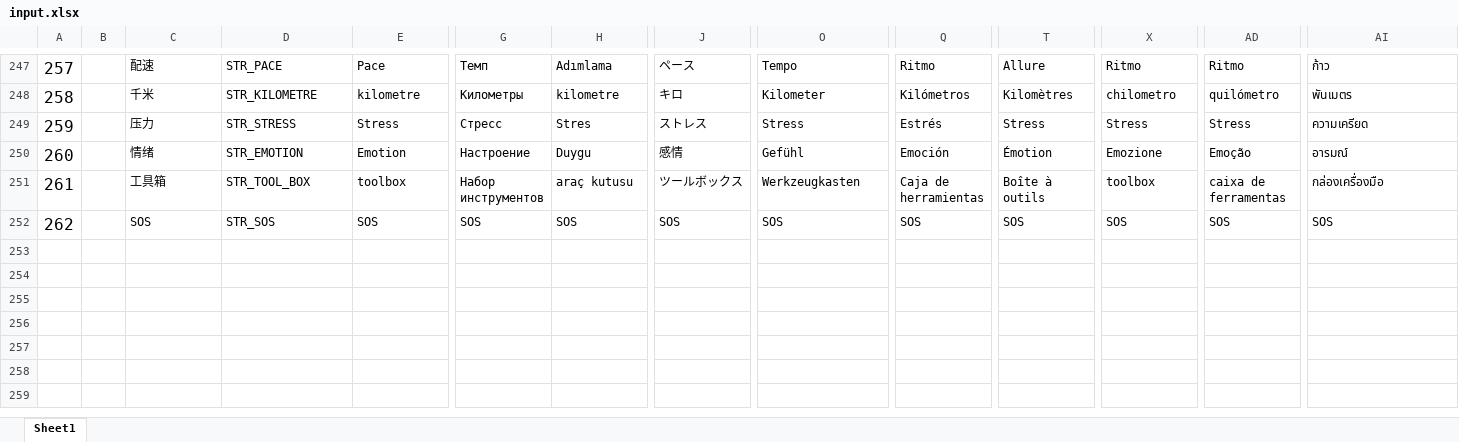
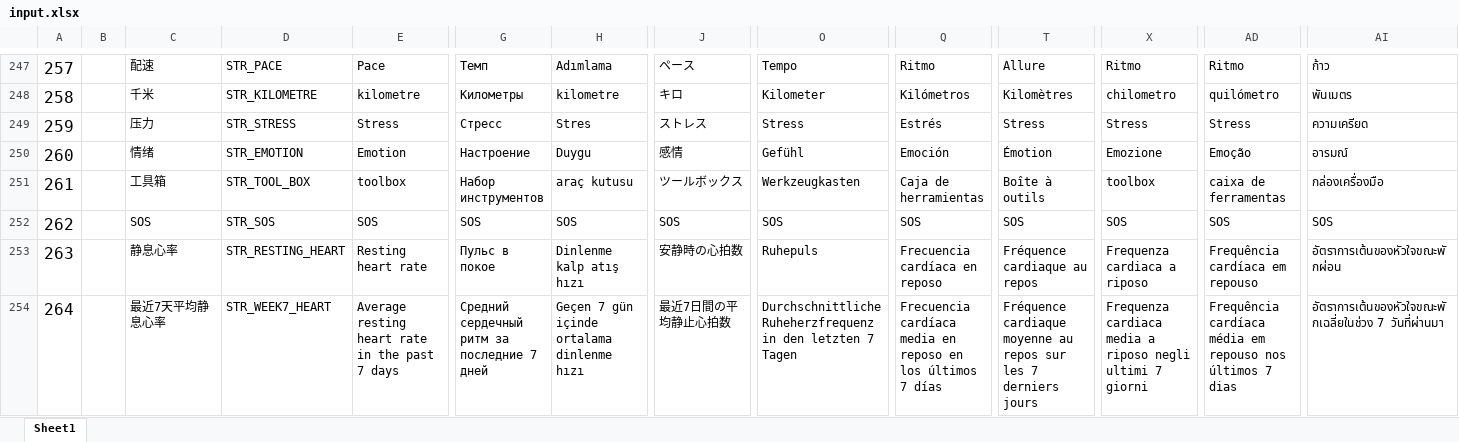
Before and after one commit to zzp2233/569x_AI_AB281GA, an Excel workbook: ute/ui_config_patch/AB281D/defaultLanguage/input.xlsx, sheet Sheet1, drawn as a sheet; only a part is shown, gaps mark what is left out; values as stored, in another font and other column widths than the file's, no borders; rows hold the shown columns only; the diff covers the shown part only; the diff names each change by its address in the sheet, - before the commit and + after, or states it on an @@ line.

```diff
--- a/ute/ui_config_patch/AB281D/defaultLanguage/input.xlsx (sheet Sheet1)
+++ b/ute/ui_config_patch/AB281D/defaultLanguage/input.xlsx (sheet Sheet1)
+row 253: 263 |  | 静息心率 | STR_RESTING_HEART | Resting heart rate | Пульс в покое | Dinlenme kalp atış hızı | 安静時の心拍数 | Ruhepuls | Frecuencia cardíaca en reposo | Fréquence cardiaque au repos | Frequenza cardiaca a riposo | Frequência cardíaca em repouso | อัตราการเต้นของหัวใจขณะพักผ่อน
+row 254: 264 |  | 最近7天平均静息心率 | STR_WEEK7_HEART | Average resting heart rate in the past 7 days | Средний сердечный ритм за последние 7 дней | Geçen 7 gün içinde ortalama dinlenme hızı | 最近7日間の平均静止心拍数 | Durchschnittliche Ruheherzfrequenz in den letzten 7 Tagen | Frecuencia cardíaca media en reposo en los últimos 7 días | Fréquence cardiaque moyenne au repos sur les 7 derniers jours | Frequenza cardiaca media a riposo negli ultimi 7 giorni | Frequência cardíaca média em repouso nos últimos 7 dias | อัตราการเต้นของหัวใจขณะพักเฉลี่ยในช่วง 7 วันที่ผ่านมา
```
Also changed, not shown: 1 added row elsewhere in this sheet, 20 other files.
